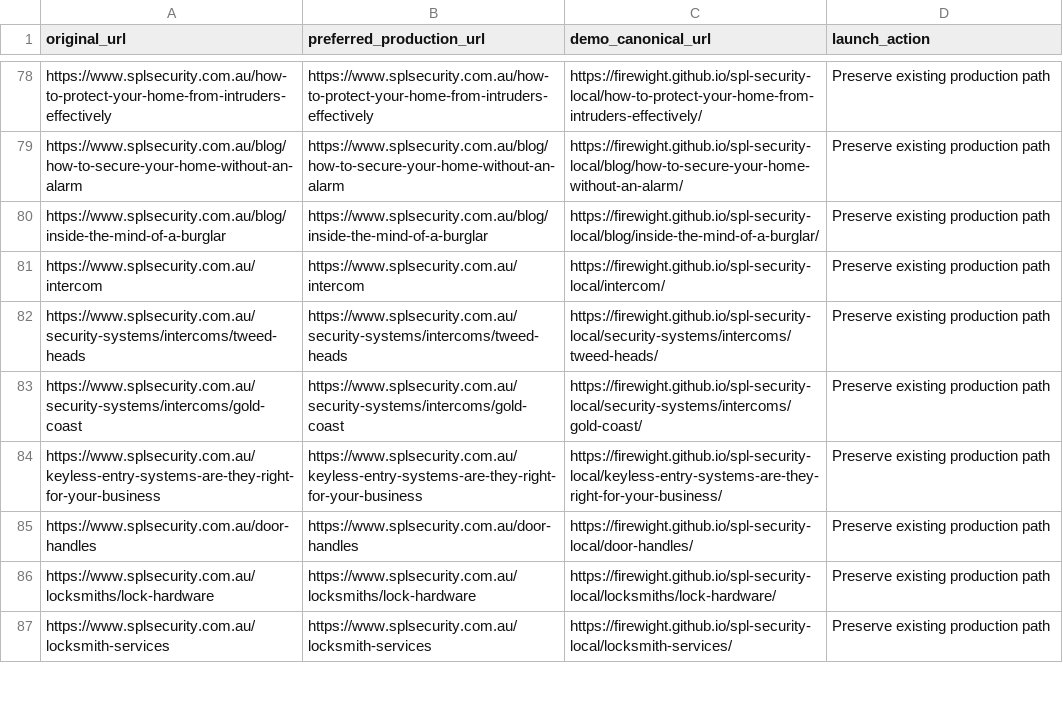
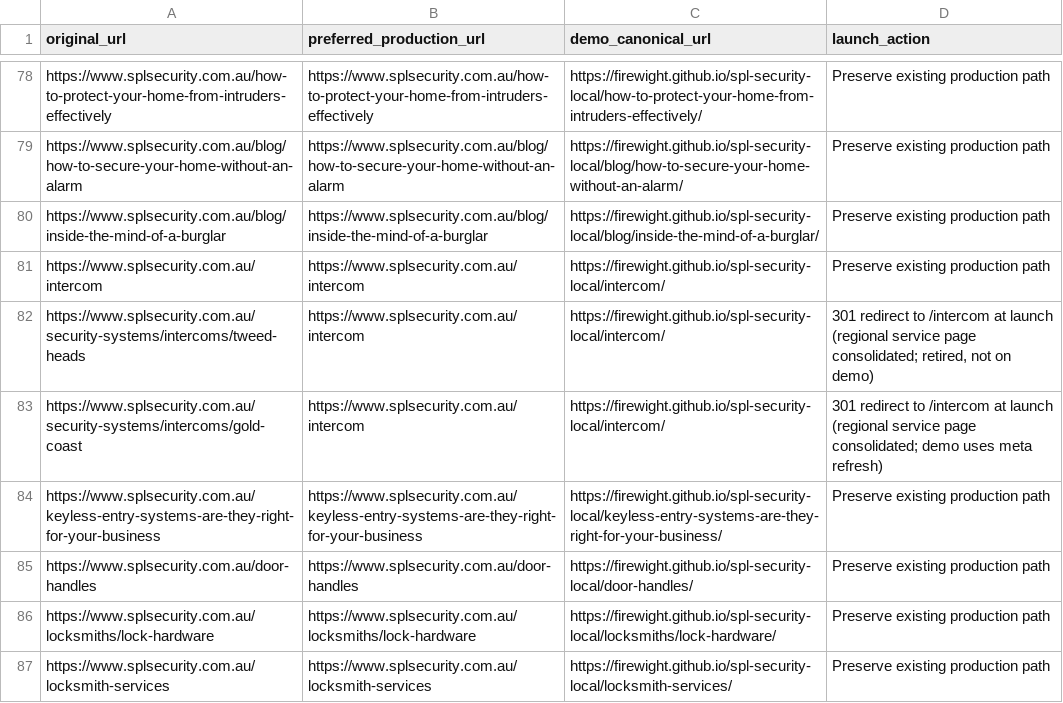
Before and after one commit to firewight/spl-security-local, a CSV file: backlink-migration.csv, drawn as a sheet; only a part is shown, gaps mark what is left out; the diff covers the shown part only.

Commit message:
Consolidate regional service sub-pages into main service pages: redirect pages, launch 301 rows (incl. retired regional paths), drop from sitemap/manifest, repoint links; generators skip them

```diff
--- a/backlink-migration.csv
+++ b/backlink-migration.csv
@@ -81,4 +81,4 @@ original_url,preferred_production_url,demo_canonical_url,launch_action
 "https://www.splsecurity.com.au/intercom","https://www.splsecurity.com.au/intercom","https://firewight.github.io/spl-security-local/intercom/","Preserve existing production path"
-"https://www.splsecurity.com.au/security-systems/intercoms/tweed-heads","https://www.splsecurity.com.au/security-systems/intercoms/tweed-heads","https://firewight.github.io/spl-security-local/security-systems/intercoms/tweed-heads/","Preserve existing production path"
-"https://www.splsecurity.com.au/security-systems/intercoms/gold-coast","https://www.splsecurity.com.au/security-systems/intercoms/gold-coast","https://firewight.github.io/spl-security-local/security-systems/intercoms/gold-coast/","Preserve existing production path"
+"https://www.splsecurity.com.au/security-systems/intercoms/tweed-heads","https://www.splsecurity.com.au/intercom","https://firewight.github.io/spl-security-local/intercom/","301 redirect to /intercom at launch (regional service page consolidated; retired, not on demo)"
+"https://www.splsecurity.com.au/security-systems/intercoms/gold-coast","https://www.splsecurity.com.au/intercom","https://firewight.github.io/spl-security-local/intercom/","301 redirect to /intercom at launch (regional service page consolidated; demo uses meta refresh)"
 "https://www.splsecurity.com.au/keyless-entry-systems-are-they-right-for-your-business","https://www.splsecurity.com.au/keyless-entry-systems-are-they-right-for-your-business","https://firewight.github.io/spl-security-local/keyless-entry-systems-are-they-right-for-your-business/","Preserve existing production path"
```
Also changed, not shown: 132 edited cells elsewhere in this file, 35 other files.
